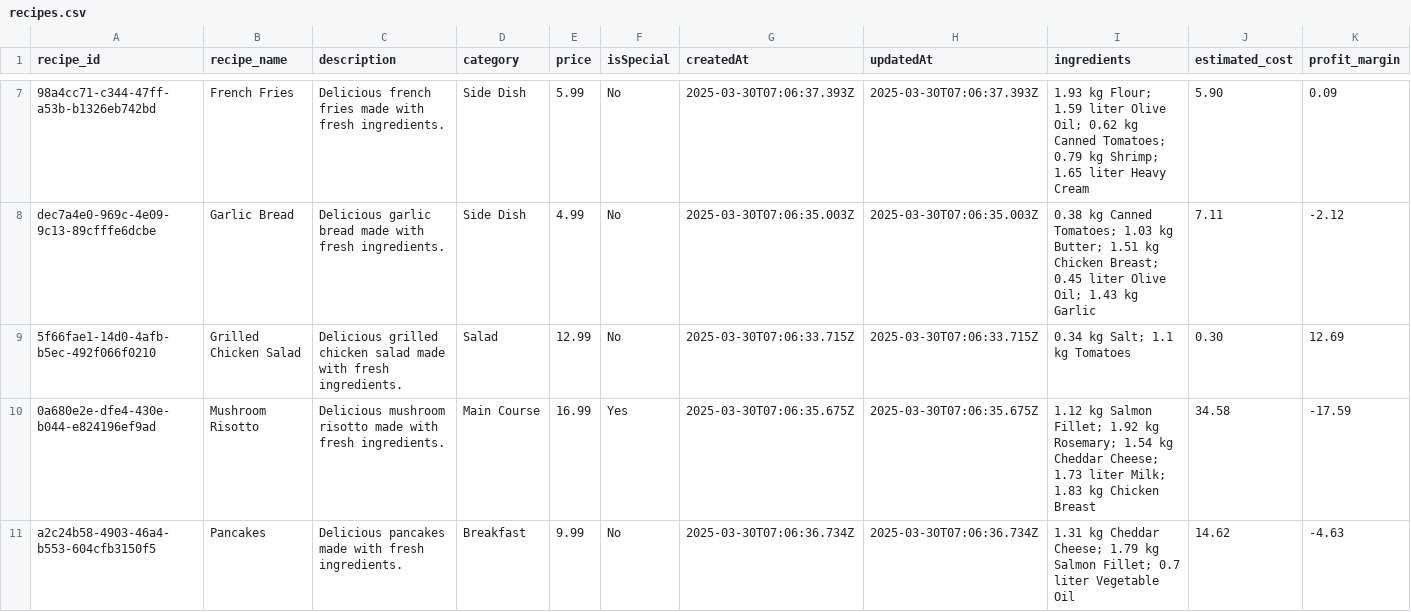
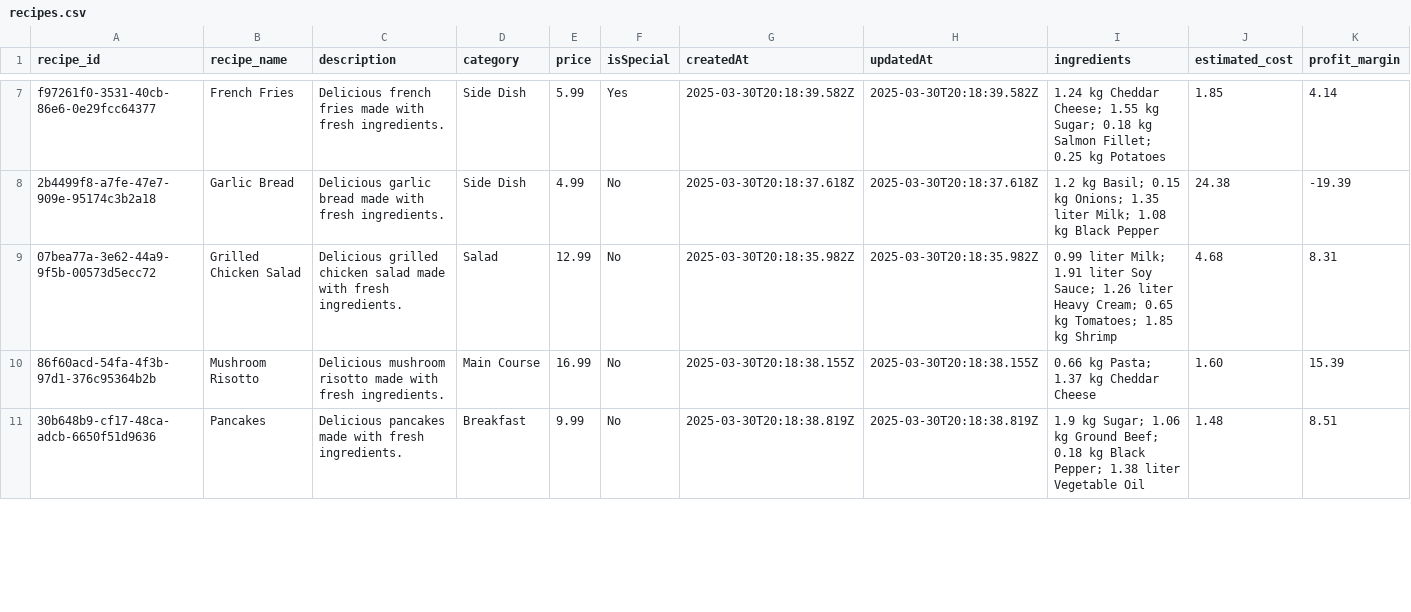
Before and after one commit to RajGajjar-01/HackItUp, a CSV file: smart-kitchen-backend/recipes.csv, drawn as a sheet; only a part is shown, gaps mark what is left out; removed rows and columns are numbered as before the commit, all else as after; the diff covers the shown part only; the diff names each change by its address in the sheet, - before the commit and + after, or states it on an @@ line.

```diff
--- a/smart-kitchen-backend/recipes.csv
+++ b/smart-kitchen-backend/recipes.csv
-A7 (recipe_id): 98a4cc71-c344-47ff-a53b-b1326eb742bd
+A7 (recipe_id): f97261f0-3531-40cb-86e6-0e29fcc64377
-F7 (isSpecial): No
+F7 (isSpecial): Yes
-G7 (createdAt): 2025-03-30T07:06:37.393Z
+G7 (createdAt): 2025-03-30T20:18:39.582Z
-H7 (updatedAt): 2025-03-30T07:06:37.393Z
+H7 (updatedAt): 2025-03-30T20:18:39.582Z
-I7 (ingredients): 1.93 kg Flour; 1.59 liter Olive Oil; 0.62 kg Canned Tomatoes; 0.79 kg Shrimp; 1.65 liter Heavy Cream
+I7 (ingredients): 1.24 kg Cheddar Cheese; 1.55 kg Sugar; 0.18 kg Salmon Fillet; 0.25 kg Potatoes
-J7 (estimated_cost): 5.90
+J7 (estimated_cost): 1.85
-K7 (profit_margin): 0.09
+K7 (profit_margin): 4.14
-A8 (recipe_id): dec7a4e0-969c-4e09-9c13-89cfffe6dcbe
+A8 (recipe_id): 2b4499f8-a7fe-47e7-909e-95174c3b2a18
-G8 (createdAt): 2025-03-30T07:06:35.003Z
+G8 (createdAt): 2025-03-30T20:18:37.618Z
-H8 (updatedAt): 2025-03-30T07:06:35.003Z
+H8 (updatedAt): 2025-03-30T20:18:37.618Z
-I8 (ingredients): 0.38 kg Canned Tomatoes; 1.03 kg Butter; 1.51 kg Chicken Breast; 0.45 liter Olive Oil; 1.43 kg Garlic
+I8 (ingredients): 1.2 kg Basil; 0.15 kg Onions; 1.35 liter Milk; 1.08 kg Black Pepper
-J8 (estimated_cost): 7.11
+J8 (estimated_cost): 24.38
-K8 (profit_margin): -2.12
+K8 (profit_margin): -19.39
-A9 (recipe_id): 5f66fae1-14d0-4afb-b5ec-492f066f0210
+A9 (recipe_id): 07bea77a-3e62-44a9-9f5b-00573d5ecc72
-G9 (createdAt): 2025-03-30T07:06:33.715Z
+G9 (createdAt): 2025-03-30T20:18:35.982Z
-H9 (updatedAt): 2025-03-30T07:06:33.715Z
+H9 (updatedAt): 2025-03-30T20:18:35.982Z
-I9 (ingredients): 0.34 kg Salt; 1.1 kg Tomatoes
+I9 (ingredients): 0.99 liter Milk; 1.91 liter Soy Sauce; 1.26 liter Heavy Cream; 0.65 kg Tomatoes; 1.85 kg Shrimp
-J9 (estimated_cost): 0.30
+J9 (estimated_cost): 4.68
-K9 (profit_margin): 12.69
+K9 (profit_margin): 8.31
-row 10: 0a680e2e-dfe4-430e-b044-e824196ef9ad | Mushroom Risotto | Delicious mushroom risotto made with fresh ingredients. | Main Course | 16.99 | Yes | 2025-03-30T07:06:35.675Z | 2025-03-30T07:06:35.675Z | 1.12 kg Salmon Fillet; 1.92 kg Rosemary; 1.54 kg Cheddar Cheese; 1.73 liter Milk; 1.83 kg Chicken Breast | 34.58 | -17.59
+row 10: 86f60acd-54fa-4f3b-97d1-376c95364b2b | Mushroom Risotto | Delicious mushroom risotto made with fresh ingredients. | Main Course | 16.99 | No | 2025-03-30T20:18:38.155Z | 2025-03-30T20:18:38.155Z | 0.66 kg Pasta; 1.37 kg Cheddar Cheese | 1.60 | 15.39
-A11 (recipe_id): a2c24b58-4903-46a4-b553-604cfb3150f5
+A11 (recipe_id): 30b648b9-cf17-48ca-adcb-6650f51d9636
-G11 (createdAt): 2025-03-30T07:06:36.734Z
+G11 (createdAt): 2025-03-30T20:18:38.819Z
-H11 (updatedAt): 2025-03-30T07:06:36.734Z
+H11 (updatedAt): 2025-03-30T20:18:38.819Z
-I11 (ingredients): 1.31 kg Cheddar Cheese; 1.79 kg Salmon Fillet; 0.7 liter Vegetable…
+I11 (ingredients): 1.9 kg Sugar; 1.06 kg Ground Beef; 0.18 kg Black Pepper; 1.38 liter Vegetable…
-J11 (estimated_cost): 14.62
+J11 (estimated_cost): 1.48
-K11 (profit_margin): -4.63
+K11 (profit_margin): 8.51
```
Also changed, not shown: 62 edited cells elsewhere in this file, smart-kitchen-backend/recipe_ingredients.csv, 9 other files.
